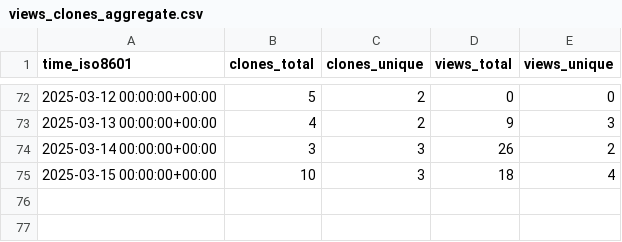
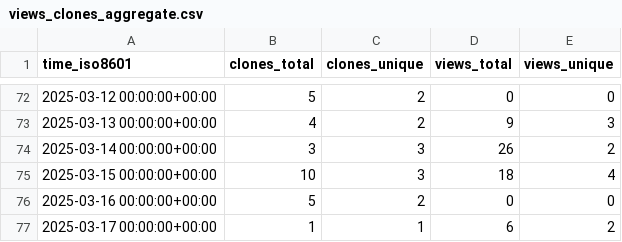
Before and after one commit to MLDataAnalytics/pNet, a CSV file: MLDataAnalytics/pNet/ghrs-data/views_clones_aggregate.csv, drawn as a sheet; only a part is shown, gaps mark what is left out; the diff names each change by its address in the sheet, - before the commit and + after, or states it on an @@ line.

```diff
--- a/MLDataAnalytics/pNet/ghrs-data/views_clones_aggregate.csv
+++ b/MLDataAnalytics/pNet/ghrs-data/views_clones_aggregate.csv
+row 76: 2025-03-16 00:00:00+00:00 | 5 | 2 | 0 | 0
+row 77: 2025-03-17 00:00:00+00:00 | 1 | 1 | 6 | 2
```
Also changed, not shown: 1 other file.
